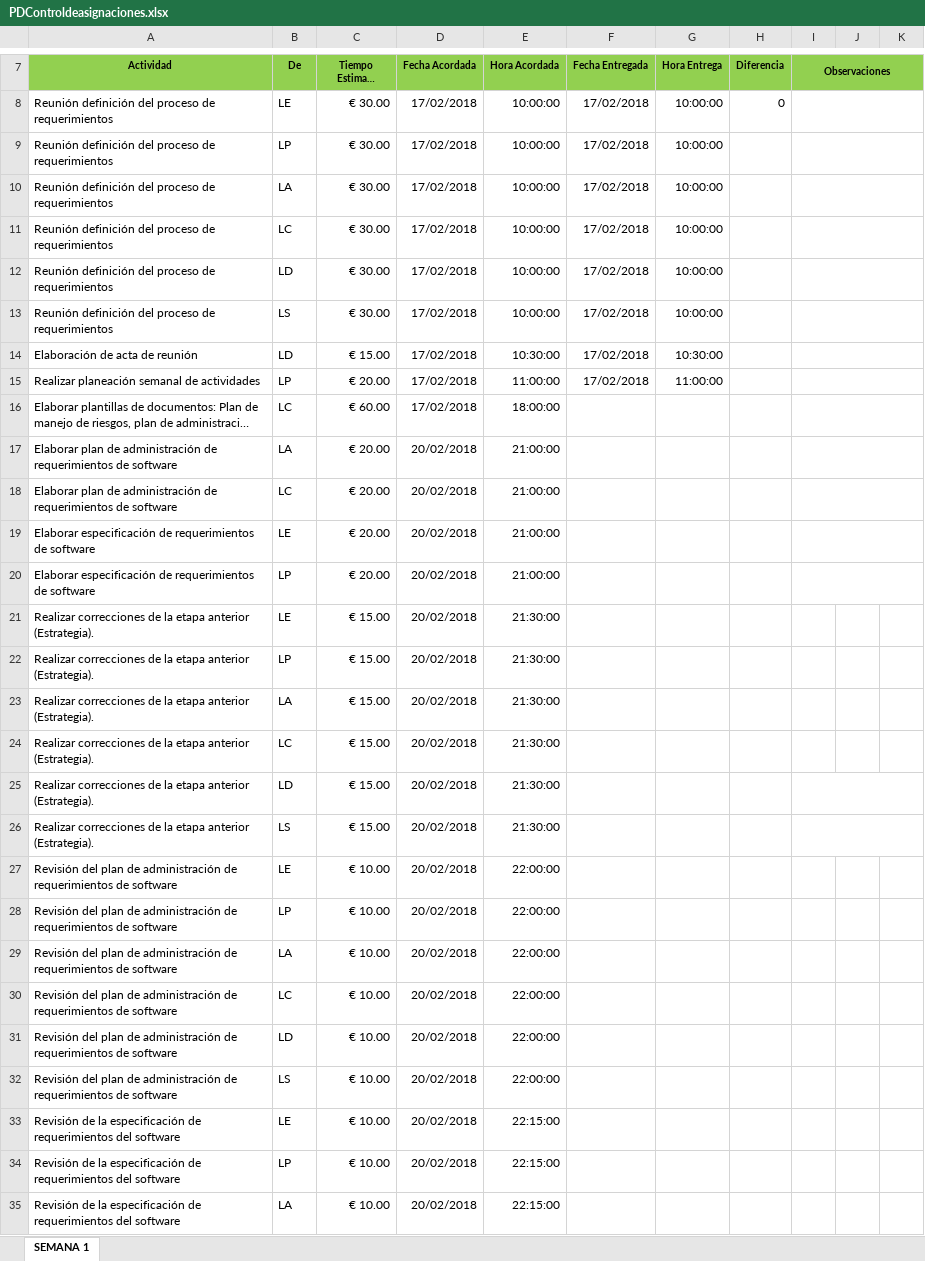
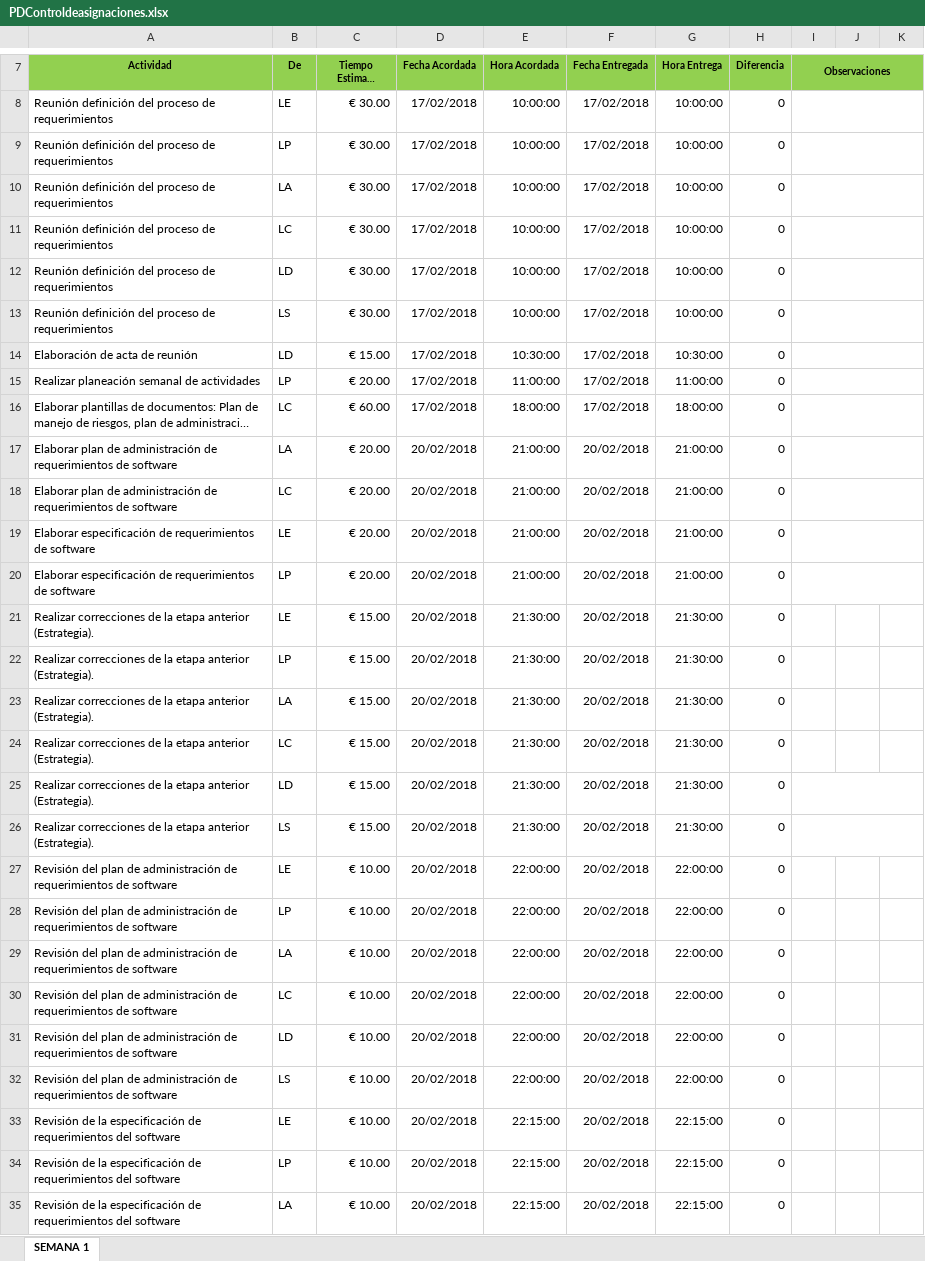
Before and after one commit to SantiagoGaleano/METFOR, an Excel workbook: Definicion y administracion de requerimientos de software/PDControldeasignaciones.xlsx, sheet SEMANA 1, drawn as a sheet; only a part is shown, gaps mark what is left out; long unchanged cells end in …; values as stored, in another font and other column widths than the file's, no borders; charts and pictures not drawn; the diff covers the shown part only; the diff names each change by its address in the sheet, - before the commit and + after, or states it on an @@ line.

Commit message:
Finalizado

```diff
--- a/Definicion y administracion de requerimientos de software/PDControldeasignaciones.xlsx (sheet SEMANA 1)
+++ b/Definicion y administracion de requerimientos de software/PDControldeasignaciones.xlsx (sheet SEMANA 1)
-H9:H35 (Diferencia): (empty)
+H9:H35 (Diferencia): 0
-F16 (Fecha Entregada): (empty)
+F16 (Fecha Entregada): 17/02/2018
-G16 (Hora Entrega): (empty)
+G16 (Hora Entrega): 18:00:00
-F17:F35 (Fecha Entregada): (empty)
+F17:F35 (Fecha Entregada): 20/02/2018
-G17:G20 (Hora Entrega): (empty)
+G17:G20 (Hora Entrega): 21:00:00
-G21:G26 (Hora Entrega): (empty)
+G21:G26 (Hora Entrega): 21:30:00
-G27:G32 (Hora Entrega): (empty)
+G27:G32 (Hora Entrega): 22:00:00
-G33:G35 (Hora Entrega): (empty)
+G33:G35 (Hora Entrega): 22:15:00
```
Also changed, not shown: 6 added rows, 6 removed rows and 82 edited cells elsewhere in this sheet.
